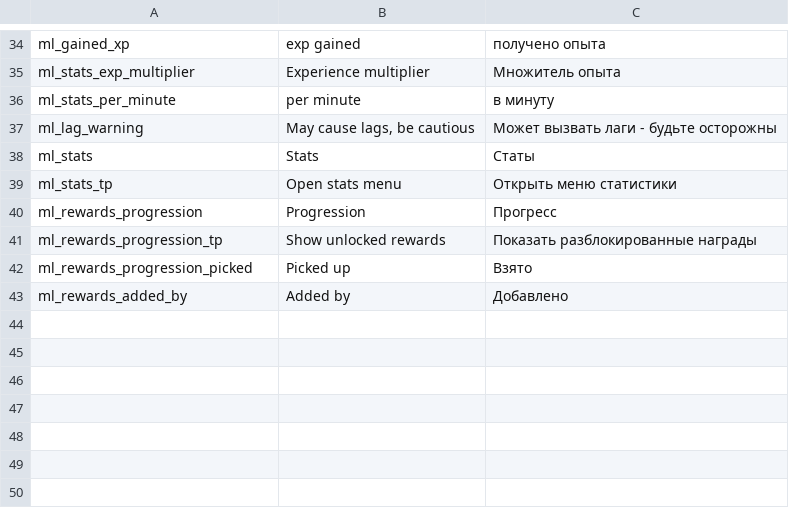
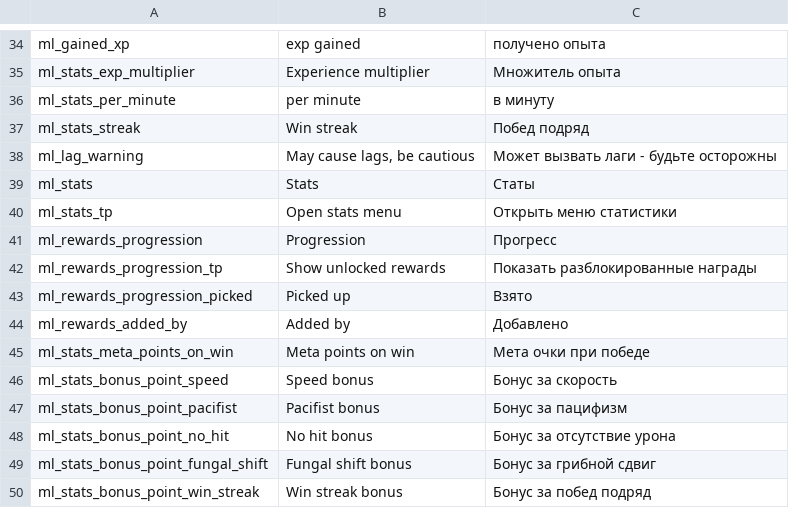
Before and after one commit to lamia-zamia/meta_leveling, a CSV file: files/translation/translation_ui.csv, drawn as a sheet; only a part is shown, gaps mark what is left out; the diff names each change by its address in the sheet, - before the commit and + after, or states it on an @@ line.

Commit message:
more stats

```diff
--- a/files/translation/translation_ui.csv
+++ b/files/translation/translation_ui.csv
+row 37: ml_stats_streak | Win streak | Побед подряд
+row 45: ml_stats_meta_points_on_win | Meta points on win | Мета очки при победе
+row 46: ml_stats_bonus_point_speed | Speed bonus | Бонус за скорость
+row 47: ml_stats_bonus_point_pacifist | Pacifist bonus | Бонус за пацифизм
+row 48: ml_stats_bonus_point_no_hit | No hit bonus | Бонус за отсутствие урона
+row 49: ml_stats_bonus_point_fungal_shift | Fungal shift bonus | Бонус за грибной сдвиг
+row 50: ml_stats_bonus_point_win_streak | Win streak bonus | Бонус за побед подряд
```
Also changed, not shown: 2 other files.
